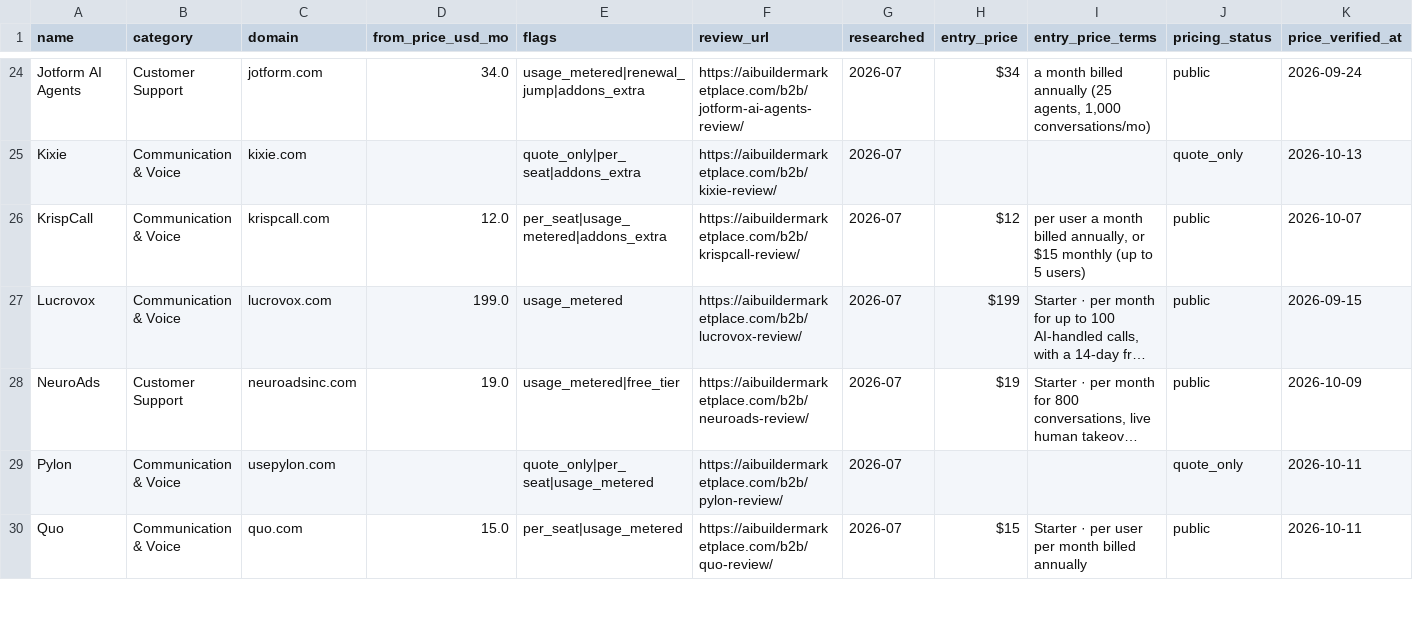
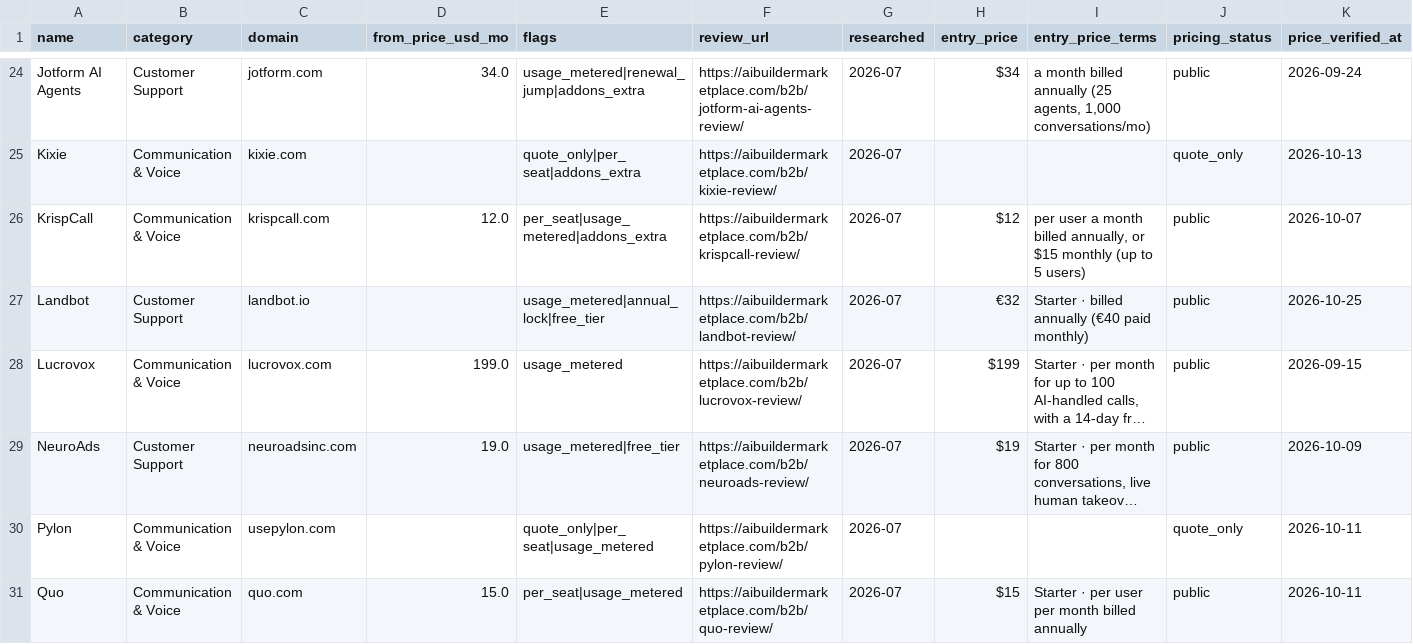
Before and after one commit to NewBegin-gif/zerotouchsupport, a CSV file: data/zts-tools.csv, drawn as a sheet; only a part is shown, gaps mark what is left out; long unchanged cells end in …; the diff names each change by its address in the sheet, - before the commit and + after, or states it on an @@ line.

```diff
--- a/data/zts-tools.csv
+++ b/data/zts-tools.csv
+row 27: Landbot | Customer Support | landbot.io |  | usage_metered|annual_lock|free_tier | https://aibuildermarketplace.com/b2b/landbot-review/ | 2026-07 | €32 | Starter · billed annually (€40 paid monthly) | public | 2026-10-25
```
Also changed, not shown: data/zts-flags.csv, 4 other files.
